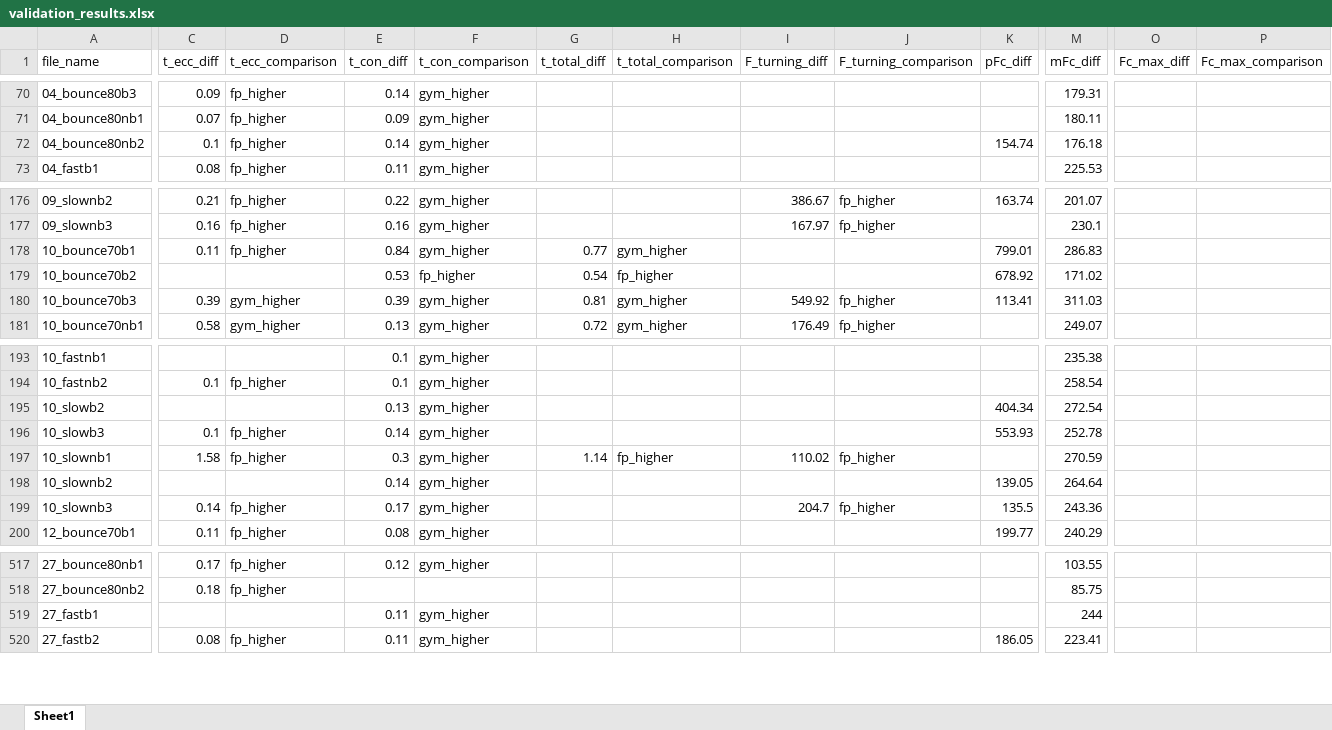
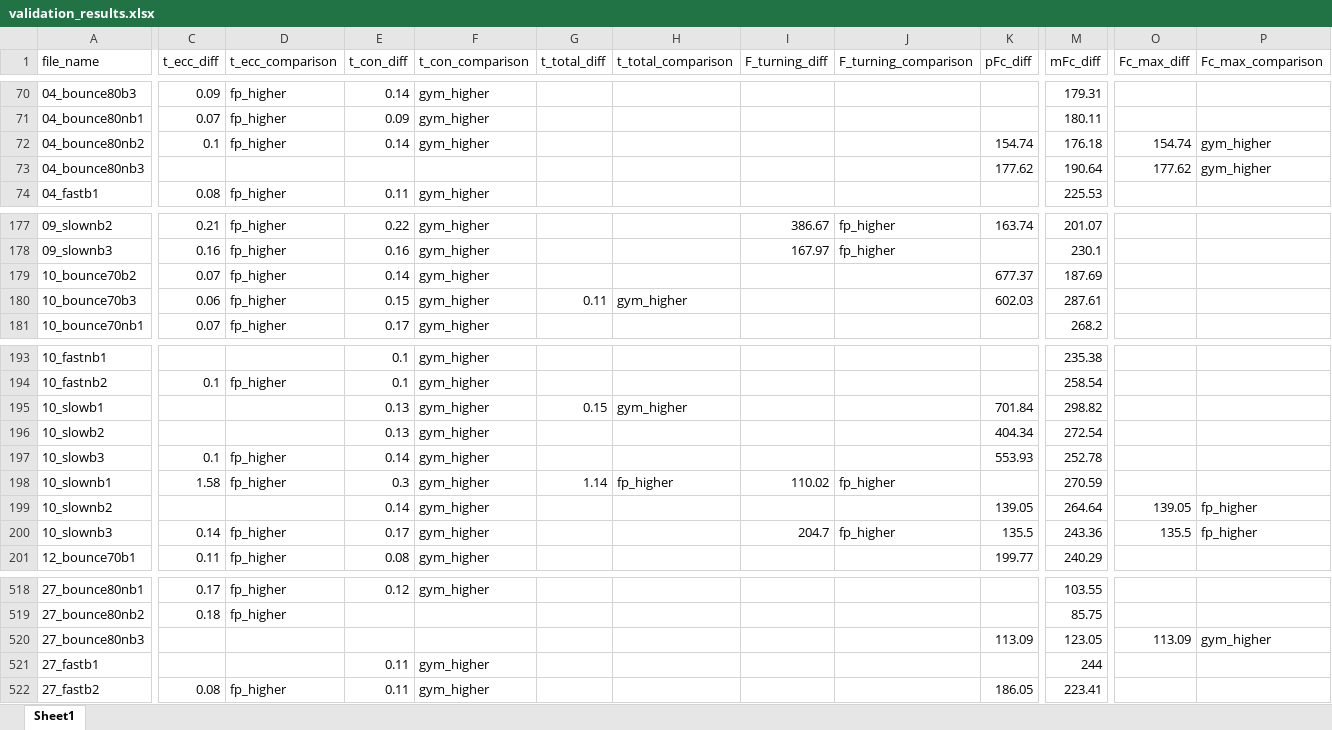
Before and after one commit to loieboi/BounceInsight, an Excel workbook: validation/validation_results.xlsx, sheet Sheet1, drawn as a sheet; only a part is shown, gaps mark what is left out; values as stored, in another font and other column widths than the file's, no cell formats; removed rows and columns are numbered as before the commit, all else as after; rows hold the shown columns only; the diff covers the shown part only; the diff names each change by its address in the sheet, - before the commit and + after, or states it on an @@ line.

```diff
--- a/validation/validation_results.xlsx (sheet Sheet1)
+++ b/validation/validation_results.xlsx (sheet Sheet1)
-O72 (Fc_max_diff): (empty)
+O72 (Fc_max_diff): 154.74
-P72 (Fc_max_comparison): (empty)
+P72 (Fc_max_comparison): gym_higher
+row 73: 04_bounce80nb3 |  |  |  |  |  |  |  |  | 177.62 | 190.64 | 177.62 | gym_higher
-row 178: 10_bounce70b1 | 0.11 | fp_higher | 0.84 | gym_higher | 0.77 | gym_higher |  |  | 799.01 | 286.83
-C179 (t_ecc_diff): (empty)
+C179 (t_ecc_diff): 0.07
-D179 (t_ecc_comparison): (empty)
+D179 (t_ecc_comparison): fp_higher
-E179 (t_con_diff): 0.53
+E179 (t_con_diff): 0.14
-F179 (t_con_comparison): fp_higher
+F179 (t_con_comparison): gym_higher
-G179 (t_total_diff): 0.54
+G179 (t_total_diff): (empty)
-H179 (t_total_comparison): fp_higher
+H179 (t_total_comparison): (empty)
-K179 (pFc_diff): 678.92
+K179 (pFc_diff): 677.37
-M179 (mFc_diff): 171.02
+M179 (mFc_diff): 187.69
-C180 (t_ecc_diff): 0.39
+C180 (t_ecc_diff): 0.06
-D180:D181 (t_ecc_comparison): gym_higher
+D180:D181 (t_ecc_comparison): fp_higher
-E180 (t_con_diff): 0.39
+E180 (t_con_diff): 0.15
-G180 (t_total_diff): 0.81
+G180 (t_total_diff): 0.11
-I180 (F_turning_diff): 549.92
+I180 (F_turning_diff): (empty)
-J180:J181 (F_turning_comparison): fp_higher
+J180:J181 (F_turning_comparison): (empty)
-K180 (pFc_diff): 113.41
+K180 (pFc_diff): 602.03
-M180 (mFc_diff): 311.03
+M180 (mFc_diff): 287.61
-C181 (t_ecc_diff): 0.58
+C181 (t_ecc_diff): 0.07
-E181 (t_con_diff): 0.13
+E181 (t_con_diff): 0.17
-G181 (t_total_diff): 0.72
+G181 (t_total_diff): (empty)
-H181 (t_total_comparison): gym_higher
+H181 (t_total_comparison): (empty)
-I181 (F_turning_diff): 176.49
+I181 (F_turning_diff): (empty)
-M181 (mFc_diff): 249.07
+M181 (mFc_diff): 268.2
+row 195: 10_slowb1 |  |  | 0.13 | gym_higher | 0.15 | gym_higher |  |  | 701.84 | 298.82
-O199 (Fc_max_diff): (empty)
+O199 (Fc_max_diff): 139.05
-P199:P200 (Fc_max_comparison): (empty)
+P199:P200 (Fc_max_comparison): fp_higher
-O200 (Fc_max_diff): (empty)
+O200 (Fc_max_diff): 135.5
+row 520: 27_bounce80nb3 |  |  |  |  |  |  |  |  | 113.09 | 123.05 | 113.09 | gym_higher
```
Also changed, not shown: 243 edited cells elsewhere in this sheet, cell formats, 16 other files.
